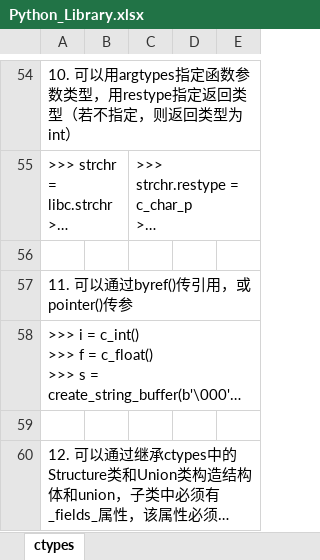
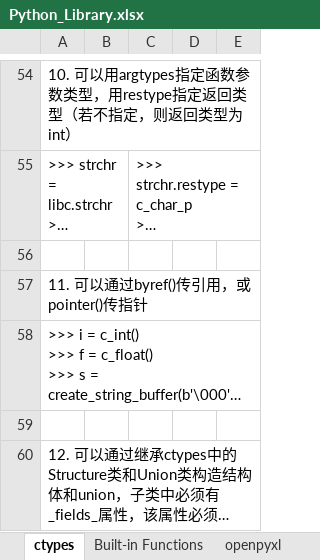
Before and after one commit to dantunan/learngithub, an Excel workbook: Python_Library.xlsx, sheet ctypes, drawn as a sheet; only a part is shown, gaps mark what is left out; long unchanged cells end in …; values as stored, in another font and other column widths than the file's, no borders; the diff covers the shown part only; the diff names each change by its address in the sheet, - before the commit and + after, or states it on an @@ line.

```diff
--- a/Python_Library.xlsx (sheet ctypes)
+++ b/Python_Library.xlsx (sheet ctypes)
+sheet tab: Built-in Functions
+sheet tab: openpyxl
-A57: 11. 可以通过byref()传引用，或pointer()传参
+A57: 11. 可以通过byref()传引用，或pointer()传指针
```
Also changed, not shown: 31 added rows elsewhere in this sheet, other sheet tabs, 2 other files.
